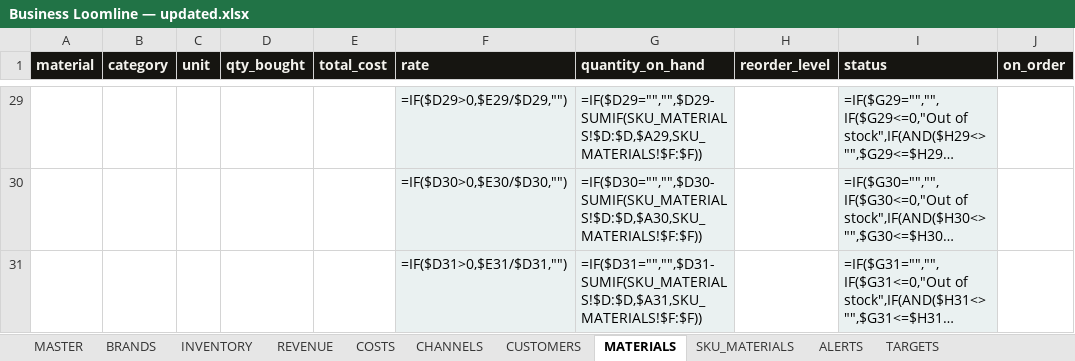
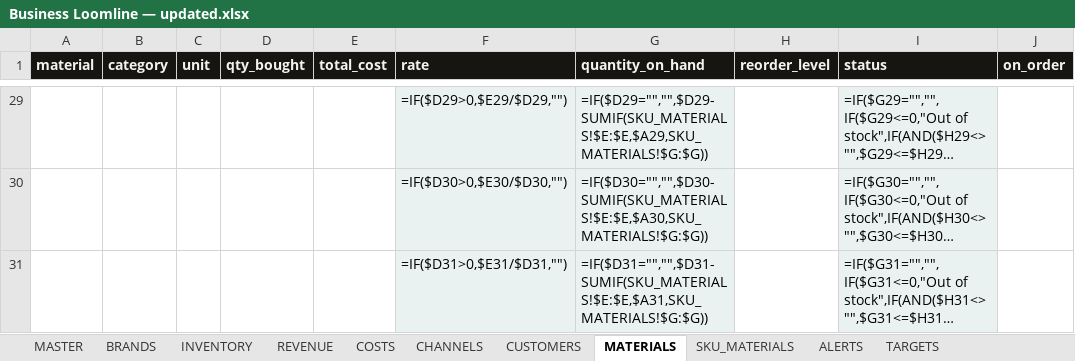
Before and after one commit to paryanivinay123-png/business-loomline-private, an Excel workbook: docs/Business Loomline — updated.xlsx, sheet MATERIALS, drawn as a sheet; only a part is shown, gaps mark what is left out; long unchanged cells end in …; values as stored, in another font and other column widths than the file's, no borders; formulas without a stored value are shown as written; the diff covers the shown part only; the diff names each change by its address in the sheet, - before the commit and + after, or states it on an @@ line.

```diff
--- a/docs/Business Loomline — updated.xlsx (sheet MATERIALS)
+++ b/docs/Business Loomline — updated.xlsx (sheet MATERIALS)
-G29 (quantity_on_hand): =IF($D29="","",$D29-SUMIF(SKU_MATERIALS!$D:$D,$A29,SKU_MATERIALS!$F:$F))
+G29 (quantity_on_hand): =IF($D29="","",$D29-SUMIF(SKU_MATERIALS!$E:$E,$A29,SKU_MATERIALS!$G:$G))
-G30 (quantity_on_hand): =IF($D30="","",$D30-SUMIF(SKU_MATERIALS!$D:$D,$A30,SKU_MATERIALS!$F:$F))
+G30 (quantity_on_hand): =IF($D30="","",$D30-SUMIF(SKU_MATERIALS!$E:$E,$A30,SKU_MATERIALS!$G:$G))
-G31 (quantity_on_hand): =IF($D31="","",$D31-SUMIF(SKU_MATERIALS!$D:$D,$A31,SKU_MATERIALS!$F:$F))
+G31 (quantity_on_hand): =IF($D31="","",$D31-SUMIF(SKU_MATERIALS!$E:$E,$A31,SKU_MATERIALS!$G:$G))
```
Also changed, not shown: other rows of this sheet, sheet SKU_MATERIALS, sheet REVENUE, sheet INVENTORY, sheet COSTS, sheet How to.
